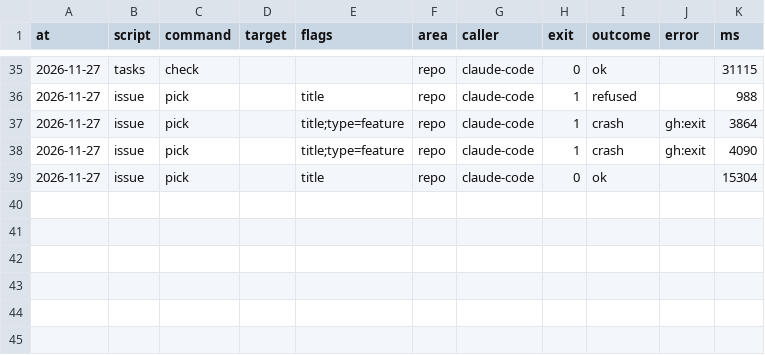
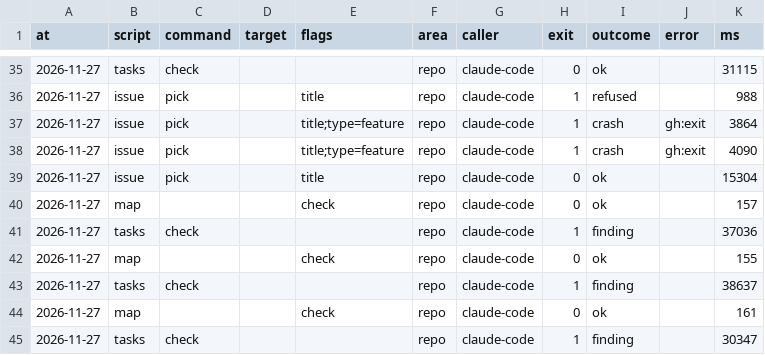
Before and after one commit to xfontr/joinery, a CSV file: data/telemetry/scripts/feature--repo--536-prune-tests.csv, drawn as a sheet; only a part is shown, gaps mark what is left out.

```diff
--- a/data/telemetry/scripts/feature--repo--536-prune-tests.csv
+++ b/data/telemetry/scripts/feature--repo--536-prune-tests.csv
@@ -39 +39,7 @@ at,script,command,target,flags,area,caller,exit,outcome,error,ms
 2026-11-27,issue,pick,,title,repo,claude-code,0,ok,,15304
+2026-11-27,map,,,check,repo,claude-code,0,ok,,157
+2026-11-27,tasks,check,,,repo,claude-code,1,finding,,37036
+2026-11-27,map,,,check,repo,claude-code,0,ok,,155
+2026-11-27,tasks,check,,,repo,claude-code,1,finding,,38637
+2026-11-27,map,,,check,repo,claude-code,0,ok,,161
+2026-11-27,tasks,check,,,repo,claude-code,1,finding,,30347
```
Also changed, not shown: data/telemetry/lint/feature--repo--536-prune-tests.csv, 5 other files.
